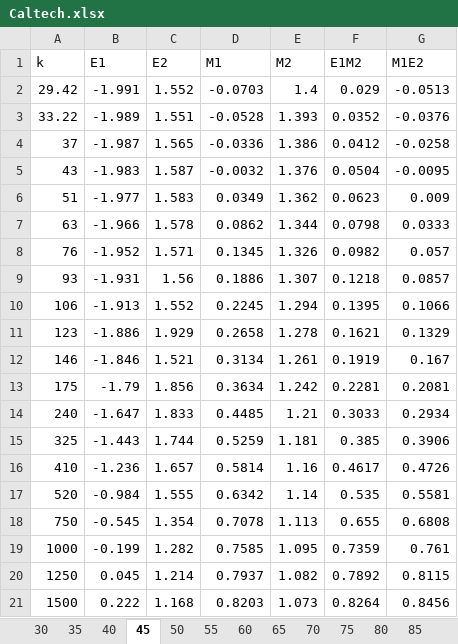
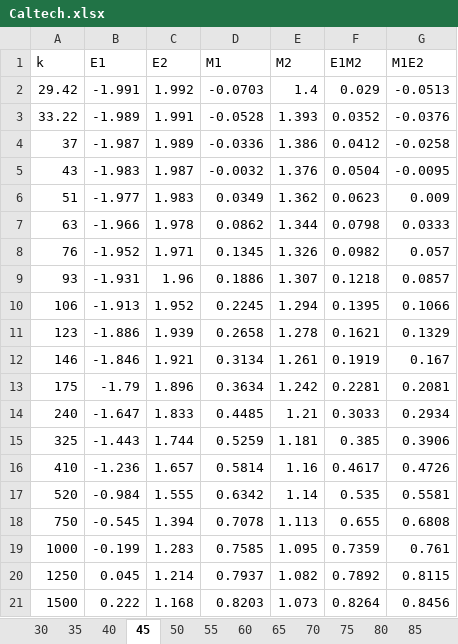
Before and after one commit to LJZ458/b2-dev, an Excel workbook: public/Caltech.xlsx, sheet 45, drawn as a sheet; values as stored, in another font and other column widths than the file's, no borders; the diff names each change by its address in the sheet, - before the commit and + after, or states it on an @@ line.

```diff
--- a/public/Caltech.xlsx (sheet 45)
+++ b/public/Caltech.xlsx (sheet 45)
-C2 (E2): 1.552
+C2 (E2): 1.992
-C3 (E2): 1.551
+C3 (E2): 1.991
-C4 (E2): 1.565
+C4 (E2): 1.989
-C5 (E2): 1.587
+C5 (E2): 1.987
-C6 (E2): 1.583
+C6 (E2): 1.983
-C7 (E2): 1.578
+C7 (E2): 1.978
-C8 (E2): 1.571
+C8 (E2): 1.971
-C9 (E2): 1.56
+C9 (E2): 1.96
-C10 (E2): 1.552
+C10 (E2): 1.952
-C11 (E2): 1.929
+C11 (E2): 1.939
-C12 (E2): 1.521
+C12 (E2): 1.921
-C13 (E2): 1.856
+C13 (E2): 1.896
-C18 (E2): 1.354
+C18 (E2): 1.394
-C19 (E2): 1.282
+C19 (E2): 1.283
```
Also changed, not shown: sheet 55, sheet 35, sheet 65, sheet 95, sheet 85, sheet 30, 1 more sheet, 13 other files.
